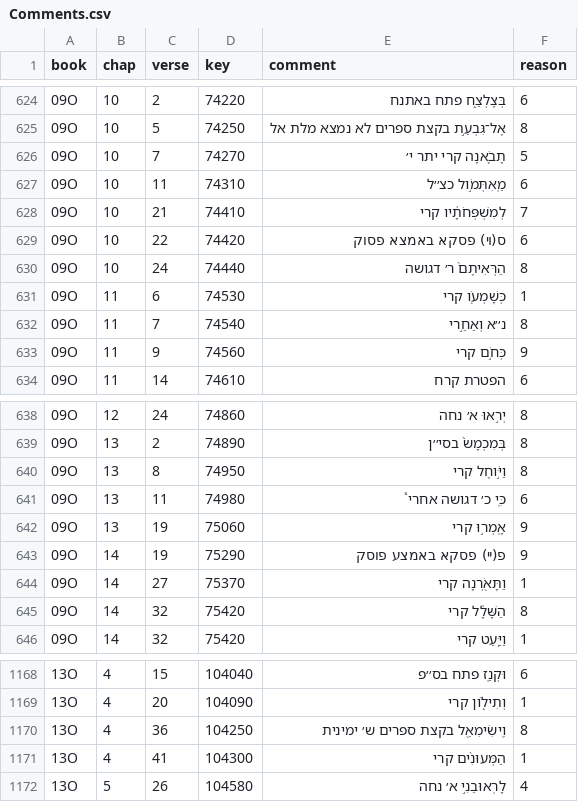
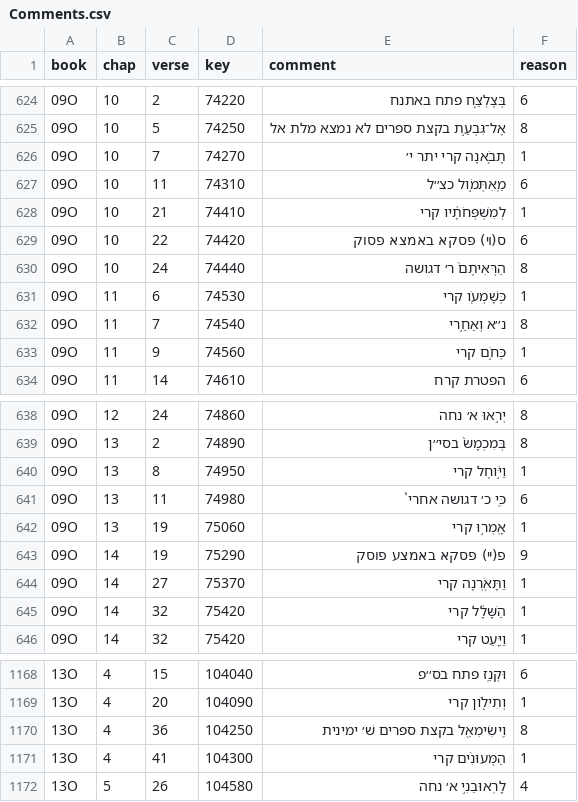
Before and after one commit to benemanuel/letteris, a CSV file: Comments.csv, drawn as a sheet; only a part is shown, gaps mark what is left out; the diff names each change by its address in the sheet, - before the commit and + after, or states it on an @@ line.

Commit message:
comments update

```diff
--- a/Comments.csv
+++ b/Comments.csv
-F626 (reason): 5
+F626 (reason): 1
-F628 (reason): 7
+F628 (reason): 1
-F633 (reason): 9
+F633 (reason): 1
-F640 (reason): 8
+F640 (reason): 1
-F642 (reason): 9
+F642 (reason): 1
-F645 (reason): 8
+F645 (reason): 1
-E1170 (comment): וִֽישִׂימִאֵ֖ל בקצת ספרים ש׳ ימינית
+E1170 (comment): וִֽישִׂימִאֵ֖ל בקצת ספרים שׁ׳ ימינית
```
